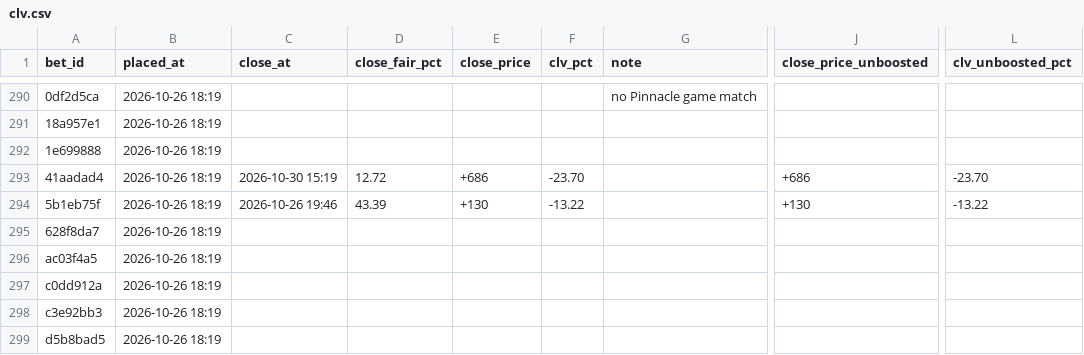
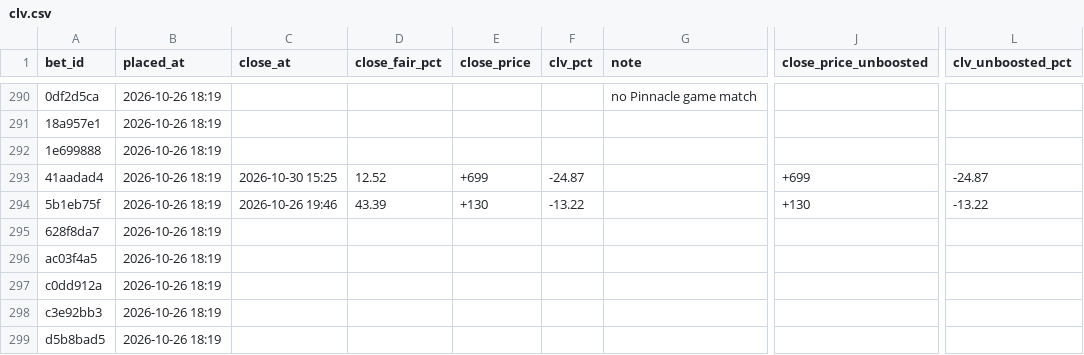
Before and after one commit to s-chuch/bet-dashboard, a CSV file: data/clv.csv, drawn as a sheet; only a part is shown, gaps mark what is left out; the diff names each change by its address in the sheet, - before the commit and + after, or states it on an @@ line.

```diff
--- a/data/clv.csv
+++ b/data/clv.csv
-C293 (close_at): 2026-10-30 15:19
+C293 (close_at): 2026-10-30 15:25
-D293 (close_fair_pct): 12.72
+D293 (close_fair_pct): 12.52
-E293 (close_price): +686
+E293 (close_price): +699
-F293 (clv_pct): -23.70
+F293 (clv_pct): -24.87
-J293 (close_price_unboosted): +686
+J293 (close_price_unboosted): +699
-L293 (clv_unboosted_pct): -23.70
+L293 (clv_unboosted_pct): -24.87
```
Also changed, not shown: 2 other files.
